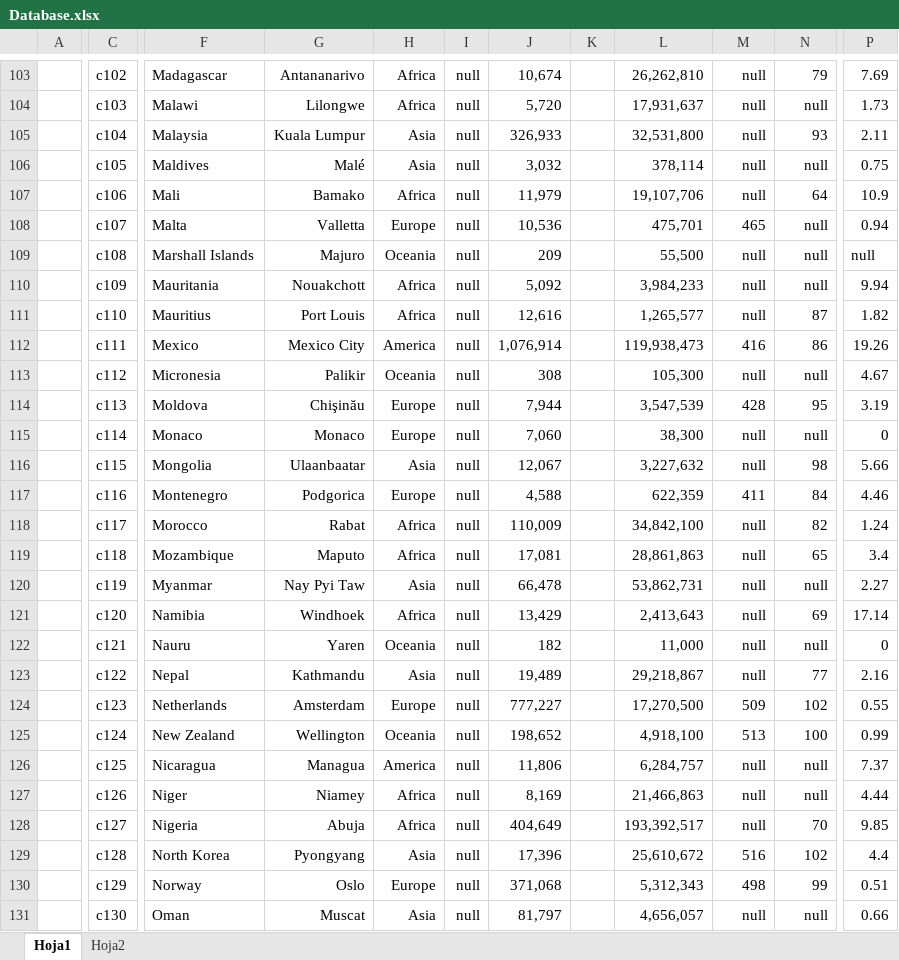
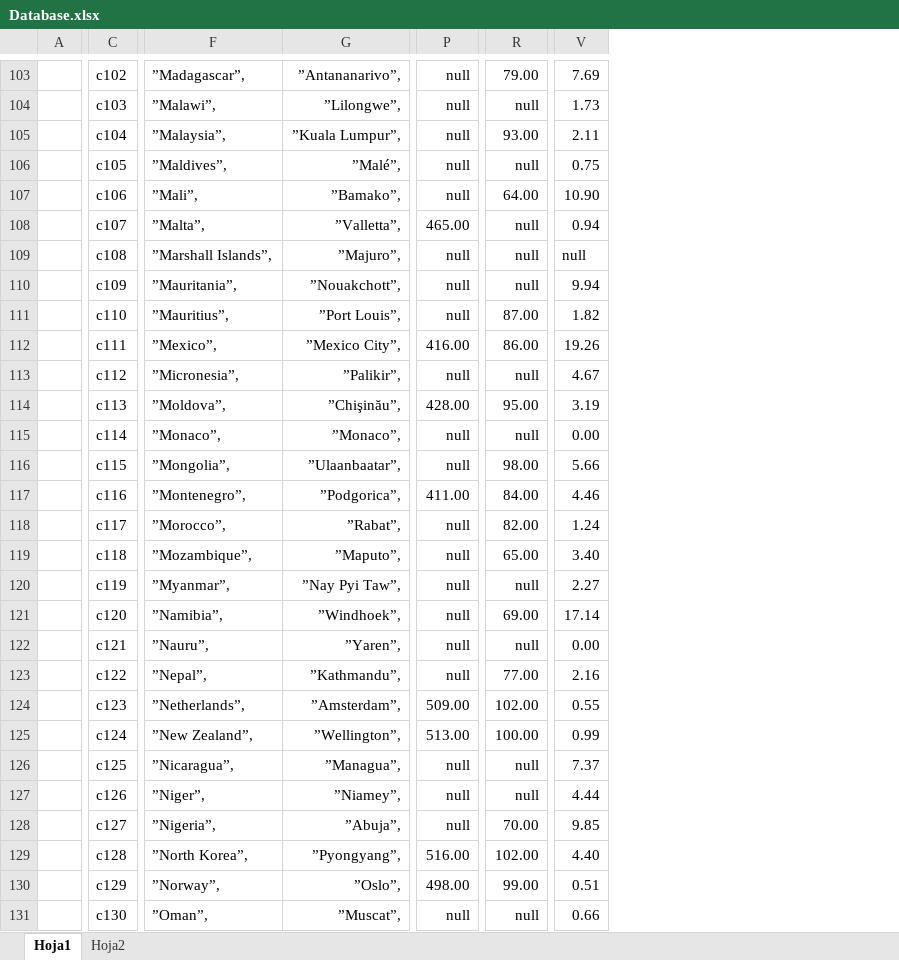
Before and after one commit to Jairogutiz/Wonk, an Excel workbook: Database.xlsx, sheet Hoja1, drawn as a sheet; only a part is shown, gaps mark what is left out; values as stored, in another font and other column widths than the file's, no borders; conditional formats not drawn; removed rows and columns are numbered as before the commit, all else as after; the diff covers the shown part only; the diff names each change by its address in the sheet, - before the commit and + after, or states it on an @@ line.

```diff
--- a/Database.xlsx (sheet Hoja1)
+++ b/Database.xlsx (sheet Hoja1)
-column F, rows 103-131: Madagascar | Malawi | Malaysia | Maldives | Mali | Malta | Marshall Islands | Mauritania | Mauritius | Mexico | Micronesia | Moldova | Monaco | Mongolia | Montenegro | Morocco | Mozambique | Myanmar | Namibia | Nauru | Nepal | Netherlands | New Zealand | Nicaragua | Niger | Nigeria | North Korea | Norway | Oman
-column G, rows 103-131: Antananarivo | Lilongwe | Kuala Lumpur | Malé | Bamako | Valletta | Majuro | Nouakchott | Port Louis | Mexico City | Palikir | Chişinău | Monaco | Ulaanbaatar | Podgorica | Rabat | Maputo | Nay Pyi Taw | Windhoek | Yaren | Kathmandu | Amsterdam | Wellington | Managua | Niamey | Abuja | Pyongyang | Oslo | Muscat
-column H, rows 103-131: Africa | Africa | Asia | Asia | Africa | Europe | Oceania | Africa | Africa | America | Oceania | Europe | Europe | Asia | Europe | Africa | Africa | Asia | Africa | Oceania | Asia | Europe | Oceania | America | Africa | Africa | Asia | Europe | Asia
-column I, rows 103-131: all null
-column J, rows 103-131: 10,674 | 5,720 | 326,933 | 3,032 | 11,979 | 10,536 | 209 | 5,092 | 12,616 | 1,076,914 | 308 | 7,944 | 7,060 | 12,067 | 4,588 | 110,009 | 17,081 | 66,478 | 13,429 | 182 | 19,489 | 777,227 | 198,652 | 11,806 | 8,169 | 404,649 | 17,396 | 371,068 | 81,797
-column K, empty
-column L, rows 103-131: 26,262,810 | 17,931,637 | 32,531,800 | 378,114 | 19,107,706 | 475,701 | 55,500 | 3,984,233 | 1,265,577 | 119,938,473 | 105,300 | 3,547,539 | 38,300 | 3,227,632 | 622,359 | 34,842,100 | 28,861,863 | 53,862,731 | 2,413,643 | 11,000 | 29,218,867 | 17,270,500 | 4,918,100 | 6,284,757 | 21,466,863 | 193,392,517 | 25,610,672 | 5,312,343 | 4,656,057
+column F, rows 103-131: ”Madagascar”, | ”Malawi”, | ”Malaysia”, | ”Maldives”, | ”Mali”, | ”Malta”, | ”Marshall Islands”, | ”Mauritania”, | ”Mauritius”, | ”Mexico”, | ”Micronesia”, | ”Moldova”, | ”Monaco”, | ”Mongolia”, | ”Montenegro”, | ”Morocco”, | ”Mozambique”, | ”Myanmar”, | ”Namibia”, | ”Nauru”, | ”Nepal”, | ”Netherlands”, | ”New Zealand”, | ”Nicaragua”, | ”Niger”, | ”Nigeria”, | ”North Korea”, | ”Norway”, | ”Oman”,
+column G, rows 103-131: ”Antananarivo”, | ”Lilongwe”, | ”Kuala Lumpur”, | ”Malé”, | ”Bamako”, | ”Valletta”, | ”Majuro”, | ”Nouakchott”, | ”Port Louis”, | ”Mexico City”, | ”Palikir”, | ”Chişinău”, | ”Monaco”, | ”Ulaanbaatar”, | ”Podgorica”, | ”Rabat”, | ”Maputo”, | ”Nay Pyi Taw”, | ”Windhoek”, | ”Yaren”, | ”Kathmandu”, | ”Amsterdam”, | ”Wellington”, | ”Managua”, | ”Niamey”, | ”Abuja”, | ”Pyongyang”, | ”Oslo”, | ”Muscat”,
-R103: 79
+R103: 79.00
-R105: 93
+R105: 93.00
-R107: 64
+R107: 64.00
-V107: 10.9
+V107: 10.90
-P108: 465
+P108: 465.00
-R111: 87
+R111: 87.00
-P112: 416
+P112: 416.00
-R112: 86
+R112: 86.00
-P114: 428
+P114: 428.00
-R114: 95
+R114: 95.00
-V115: 0
+V115: 0.00
-R116: 98
+R116: 98.00
-P117: 411
+P117: 411.00
-R117: 84
+R117: 84.00
-R118: 82
+R118: 82.00
-R119: 65
+R119: 65.00
-V119: 3.4
+V119: 3.40
-R121: 69
+R121: 69.00
-V122: 0
+V122: 0.00
-R123: 77
+R123: 77.00
-P124: 509
+P124: 509.00
-R124: 102
+R124: 102.00
-P125: 513
+P125: 513.00
-R125: 100
+R125: 100.00
-R128: 70
+R128: 70.00
-P129: 516
+P129: 516.00
-R129: 102
+R129: 102.00
-V129: 4.4
+V129: 4.40
-P130: 498
+P130: 498.00
-R130: 99
+R130: 99.00
```
Also changed, not shown: 20 added columns, 5 removed columns and 175 edited cells elsewhere in this sheet, sheet Hoja2.
